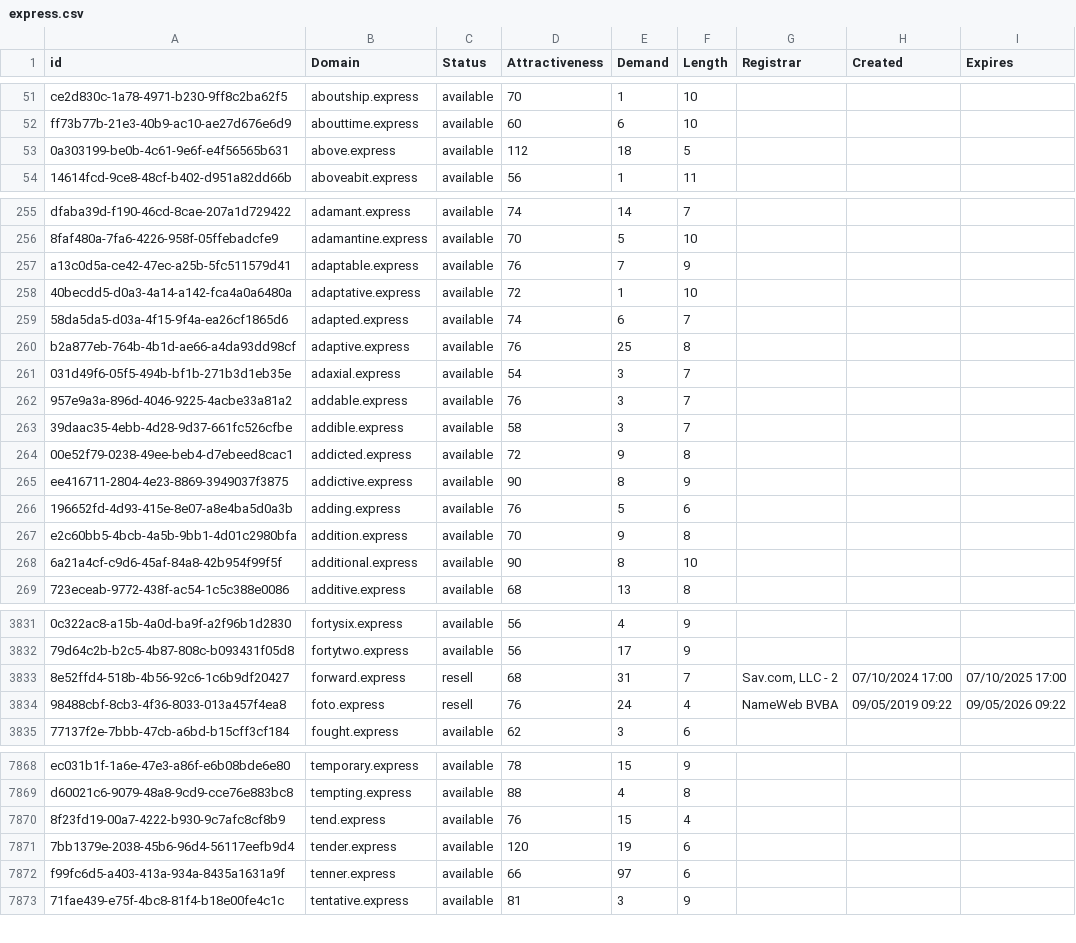
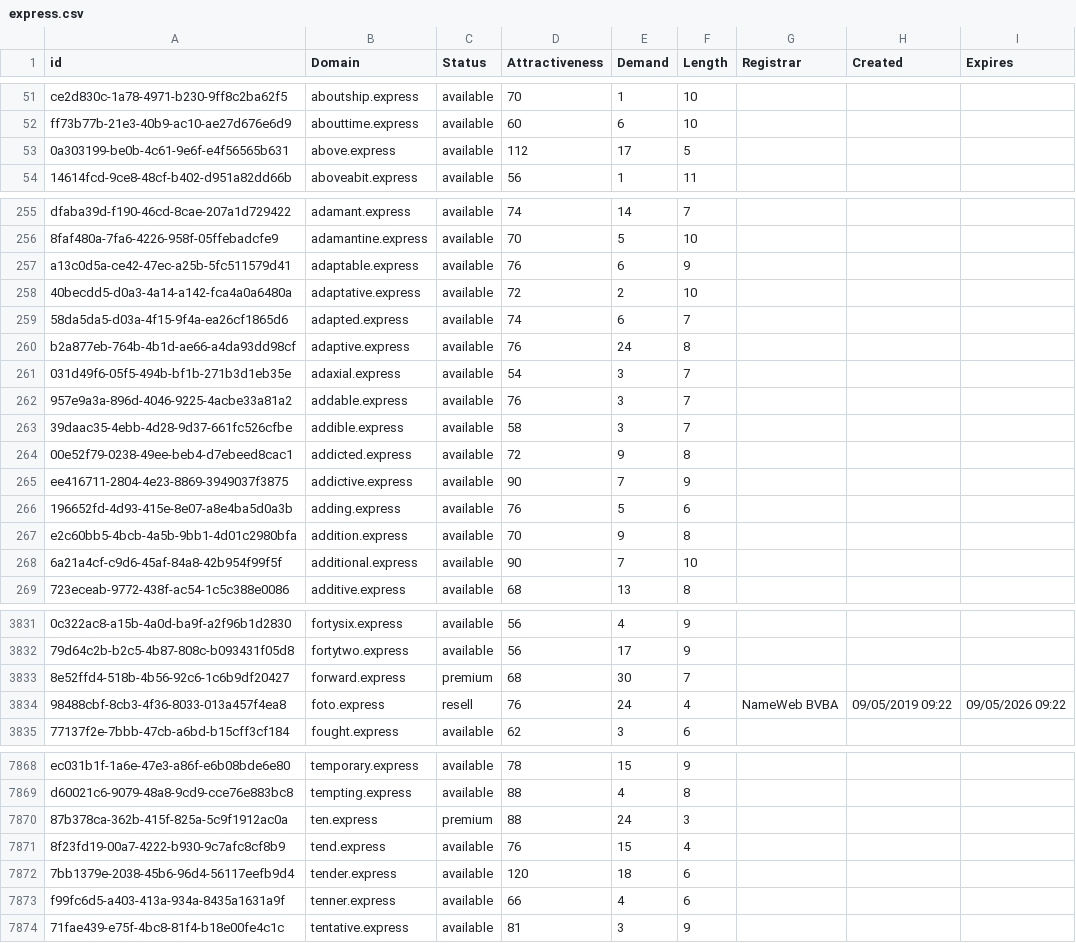
Before and after one commit to UniqueDomains/express-oneword-domains, a CSV file: express.csv, drawn as a sheet; only a part is shown, gaps mark what is left out; addresses are those after the commit; the diff covers the shown part only; the diff names each change by its address in the sheet, - before the commit and + after, or states it on an @@ line.

Commit message:
Domains update

```diff
--- a/express.csv
+++ b/express.csv
-E53 (Demand): 18
+E53 (Demand): 17
-E257 (Demand): 7
+E257 (Demand): 6
-E258 (Demand): 1
+E258 (Demand): 2
-E260 (Demand): 25
+E260 (Demand): 24
-E265 (Demand): 8
+E265 (Demand): 7
-E268 (Demand): 8
+E268 (Demand): 7
-C3833 (Status): resell
+C3833 (Status): premium
-E3833 (Demand): 31
+E3833 (Demand): 30
-G3833 (Registrar): Sav.com, LLC - 2
+G3833 (Registrar): (empty)
-H3833 (Created): 07/10/2024 17:00
+H3833 (Created): (empty)
-I3833 (Expires): 07/10/2025 17:00
+I3833 (Expires): (empty)
+row 7870: 87b378ca-362b-415f-825a-5c9f1912ac0a | ten.express | premium | 88 | 24 | 3
-E7872 (Demand): 19
+E7872 (Demand): 18
-E7873 (Demand): 97
+E7873 (Demand): 4
```
Also changed, not shown: 77 edited cells elsewhere in this file, 2 other files.
